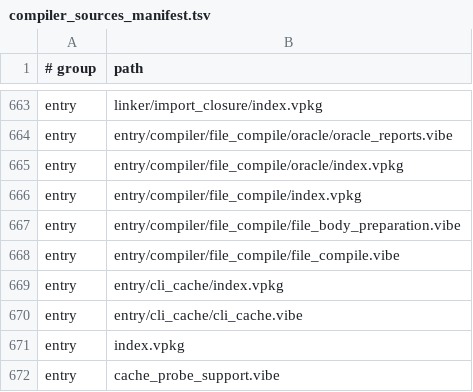
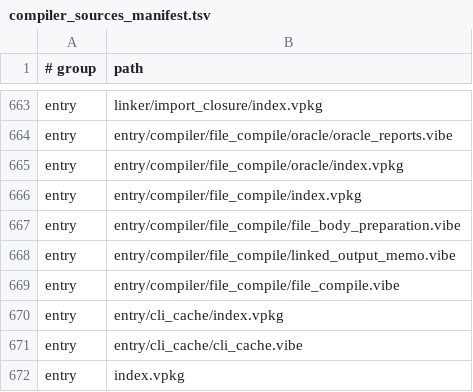
Before and after one commit to mizchi/vibe-lang, a TSV file: lib/@vibe/compiler/compiler_sources_manifest.tsv, drawn as a sheet; only a part is shown, gaps mark what is left out; the shorter side is filled out with more unchanged rows.

```diff
--- a/lib/@vibe/compiler/compiler_sources_manifest.tsv
+++ b/lib/@vibe/compiler/compiler_sources_manifest.tsv
@@ -667,2 +667,3 @@ entry	entry/compiler/file_compile/index.vpkg
 entry	entry/compiler/file_compile/file_body_preparation.vibe
+entry	entry/compiler/file_compile/linked_output_memo.vibe
 entry	entry/compiler/file_compile/file_compile.vibe
```
Also changed, not shown: scripts/inventory.tsv, 20 other files.
